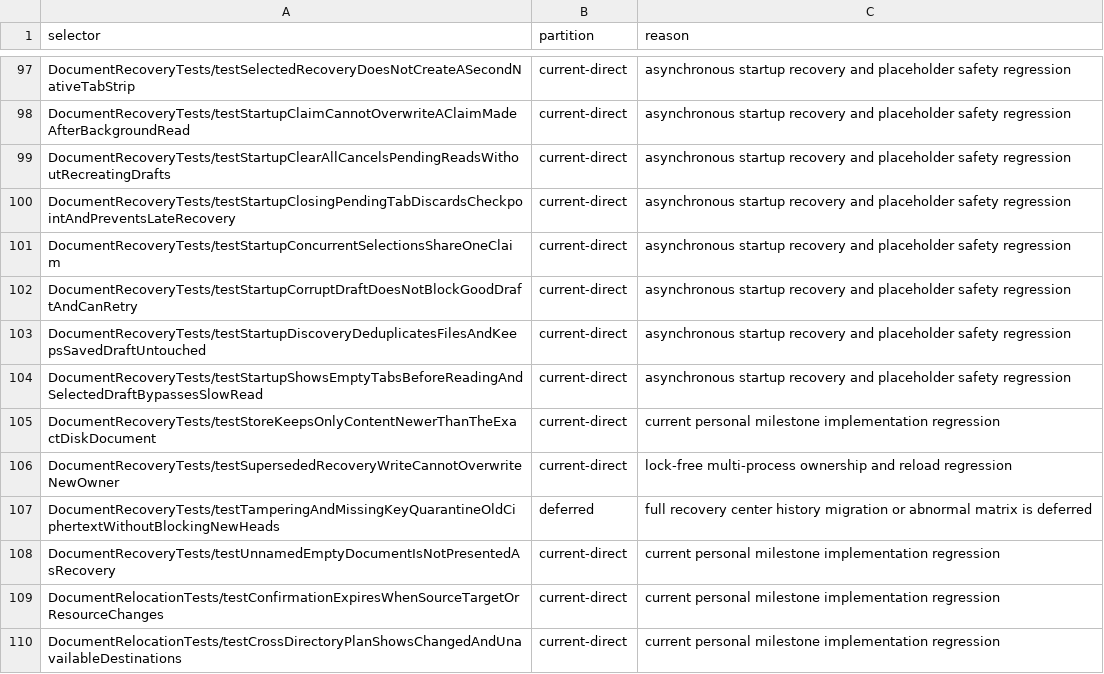
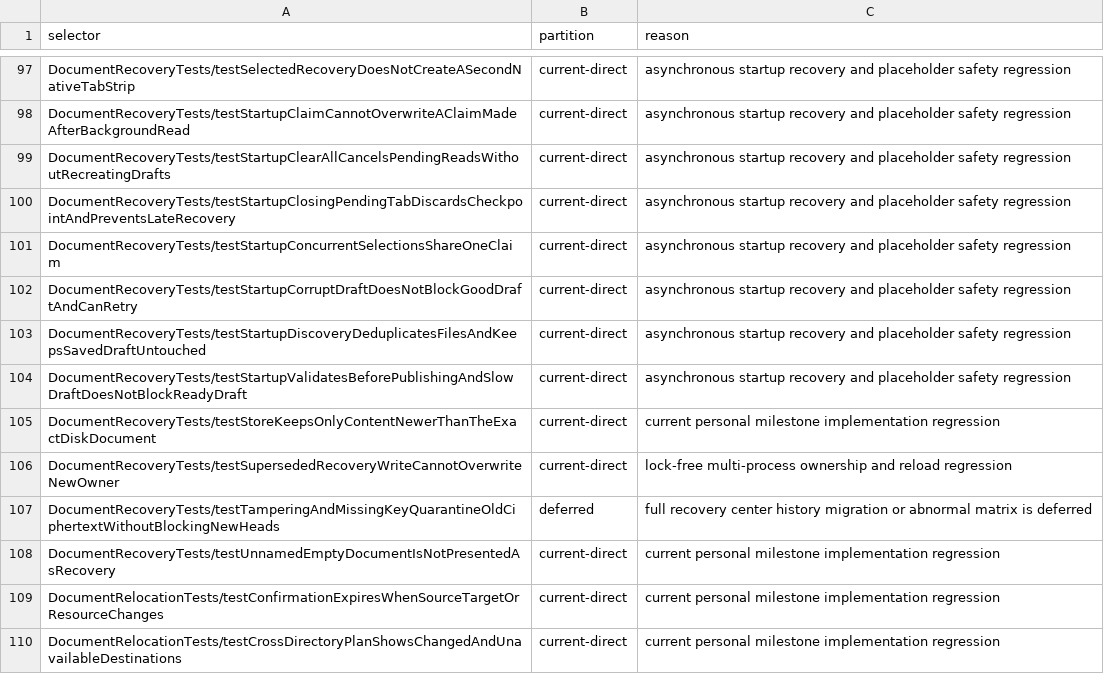
Before and after one commit to Eulimene/Inflow, a TSV file: code/quality/personal-xctest-scope.tsv, drawn as a sheet; only a part is shown, gaps mark what is left out.

Commit message:
fix: validate recovery drafts before publishing startup tabs

```diff
--- a/code/quality/personal-xctest-scope.tsv
+++ b/code/quality/personal-xctest-scope.tsv
@@ -103,3 +103,3 @@ DocumentRecoveryTests/testStartupCorruptDraftDoesNotBlockGoodDraftAndCanRetry	cu
 DocumentRecoveryTests/testStartupDiscoveryDeduplicatesFilesAndKeepsSavedDraftUntouched	current-direct	asynchronous startup recovery and placeholder safety regression
-DocumentRecoveryTests/testStartupShowsEmptyTabsBeforeReadingAndSelectedDraftBypassesSlowRead	current-direct	asynchronous startup recovery and placeholder safety regression
+DocumentRecoveryTests/testStartupValidatesBeforePublishingAndSlowDraftDoesNotBlockReadyDraft	current-direct	asynchronous startup recovery and placeholder safety regression
 DocumentRecoveryTests/testStoreKeepsOnlyContentNewerThanTheExactDiskDocument	current-direct	current personal milestone implementation regression
```
Also changed, not shown: 3 other files.
